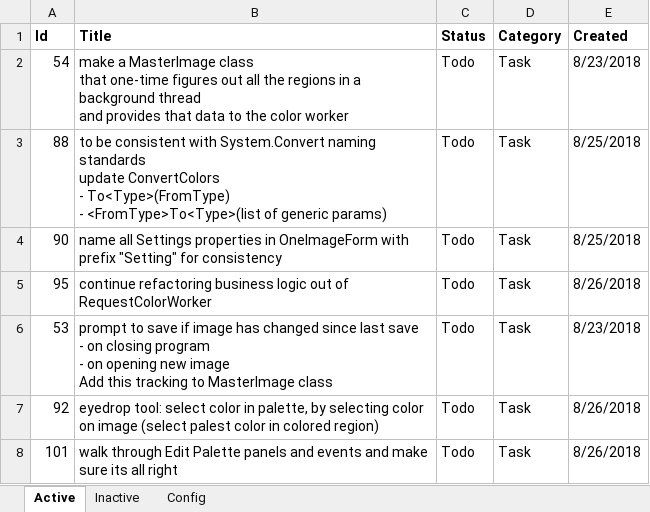
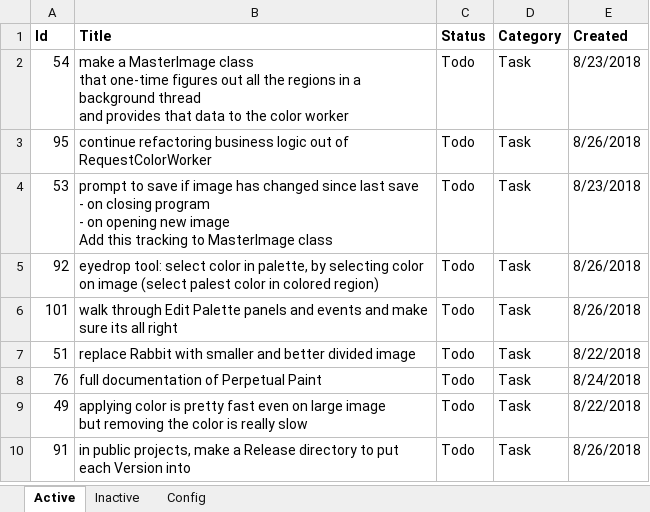
Before and after one commit to WithoutHaste/PerpetualPaint, an Excel workbook: paint_todo.xlsx, sheet Active, drawn as a sheet; only a part is shown; the shorter side is filled out with more unchanged rows; values as stored, in another font and other column widths than the file's, no borders; ↵ is a line break in a cell; the diff names each change by its address in the sheet, - before the commit and + after, or states it on an @@ line.

Commit message:
refactor: consistent naming of setting properties

```diff
--- a/paint_todo.xlsx (sheet Active)
+++ b/paint_todo.xlsx (sheet Active)
-row 3: 88 | to be consistent with System.Convert naming standards ↵ update ConvertColors ↵ - To<Type>(FromType) ↵ - <FromType>To<Type>(list of generic params) | Todo | Task | 8/25/2018
-row 4: 90 | name all Settings properties in OneImageForm with prefix "Setting" for consistency | Todo | Task | 8/25/2018
```
Also changed, not shown: sheet Inactive, 1 other file.
